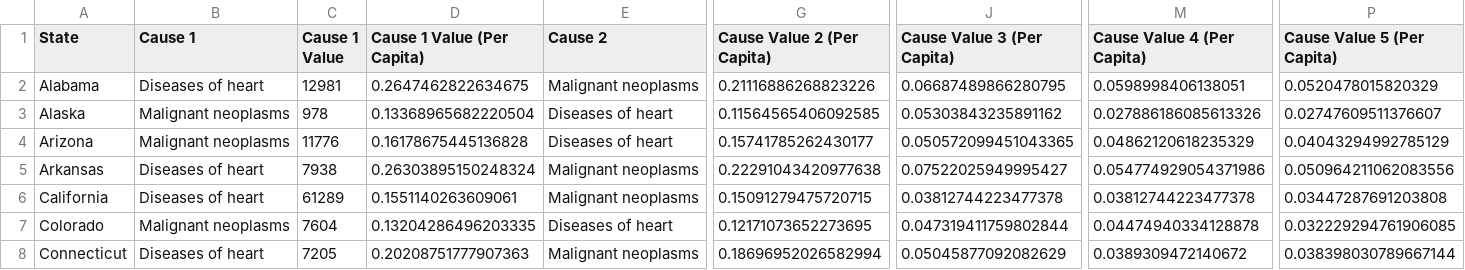
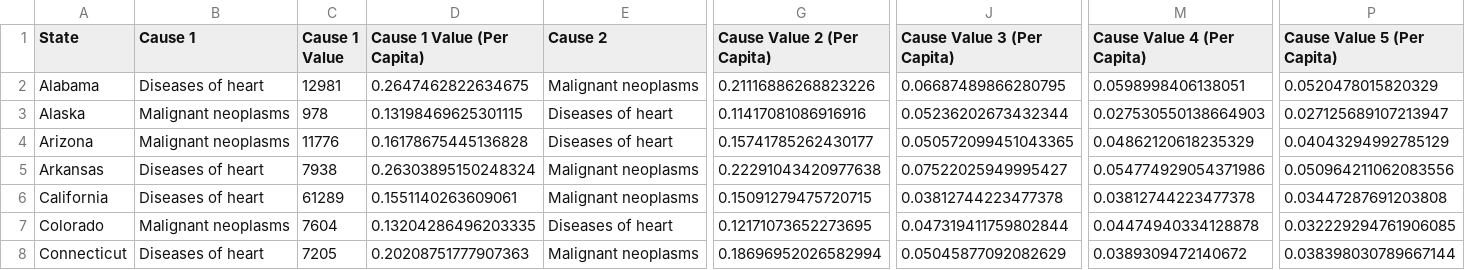
Before and after one commit to idealius/transpose_covid_timeseries, a CSV file: us_cause_of_death_2015.csv, drawn as a sheet; only a part is shown, gaps mark what is left out; the diff names each change by its address in the sheet, - before the commit and + after, or states it on an @@ line.

```diff
--- a/us_cause_of_death_2015.csv
+++ b/us_cause_of_death_2015.csv
-D3 (Cause 1 Value (Per Capita)): 0.13368965682220504
+D3 (Cause 1 Value (Per Capita)): 0.13198469625301115
-G3 (Cause Value 2 (Per Capita)): 0.11564565406092585
+G3 (Cause Value 2 (Per Capita)): 0.11417081086916916
-J3 (Cause Value 3 (Per Capita)): 0.05303843235891162
+J3 (Cause Value 3 (Per Capita)): 0.05236202673432344
-M3 (Cause Value 4 (Per Capita)): 0.027886186085613326
+M3 (Cause Value 4 (Per Capita)): 0.027530550138664903
-P3 (Cause Value 5 (Per Capita)): 0.02747609511376607
+P3 (Cause Value 5 (Per Capita)): 0.027125689107213947
```
Also changed, not shown: 26 other files.
